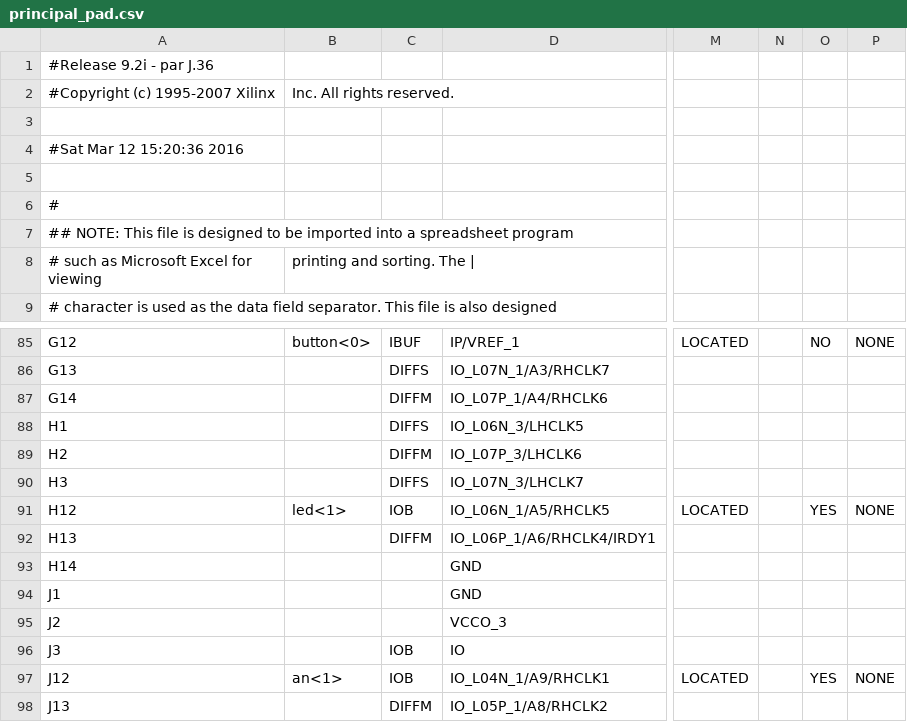
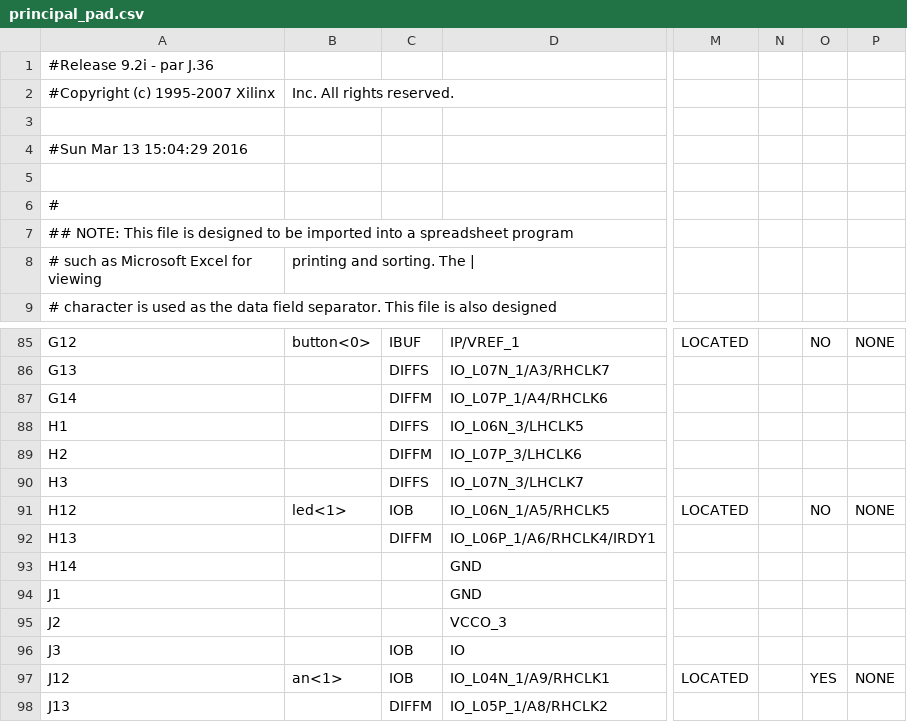
Before and after one commit to cyrillebenoit/clock_vhdl, a CSV file: principal_pad.csv, drawn as a sheet; only a part is shown, gaps mark what is left out; the diff covers the shown part only; the diff names each change by its address in the sheet, - before the commit and + after, or states it on an @@ line.

```diff
--- a/principal_pad.csv
+++ b/principal_pad.csv
-A4: #Sat Mar 12 15:20:36 2016
+A4: #Sun Mar 13 15:04:29 2016
-O91: YES
+O91: NO
```
Also changed, not shown: 60 edited cells elsewhere in this file, 41 other files.
